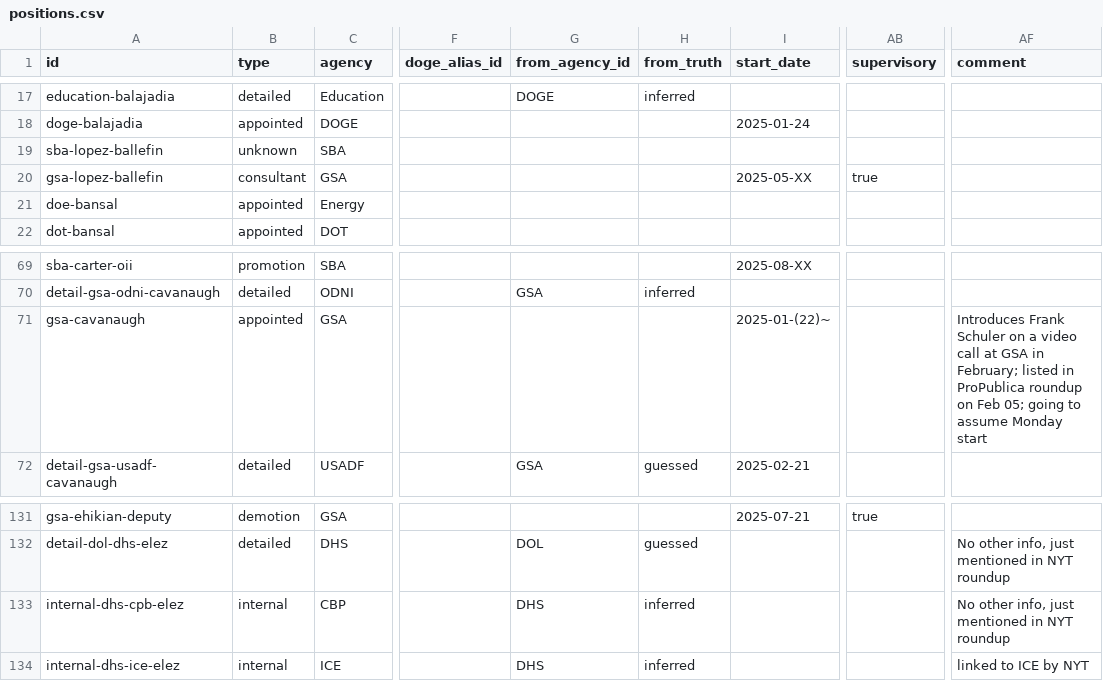
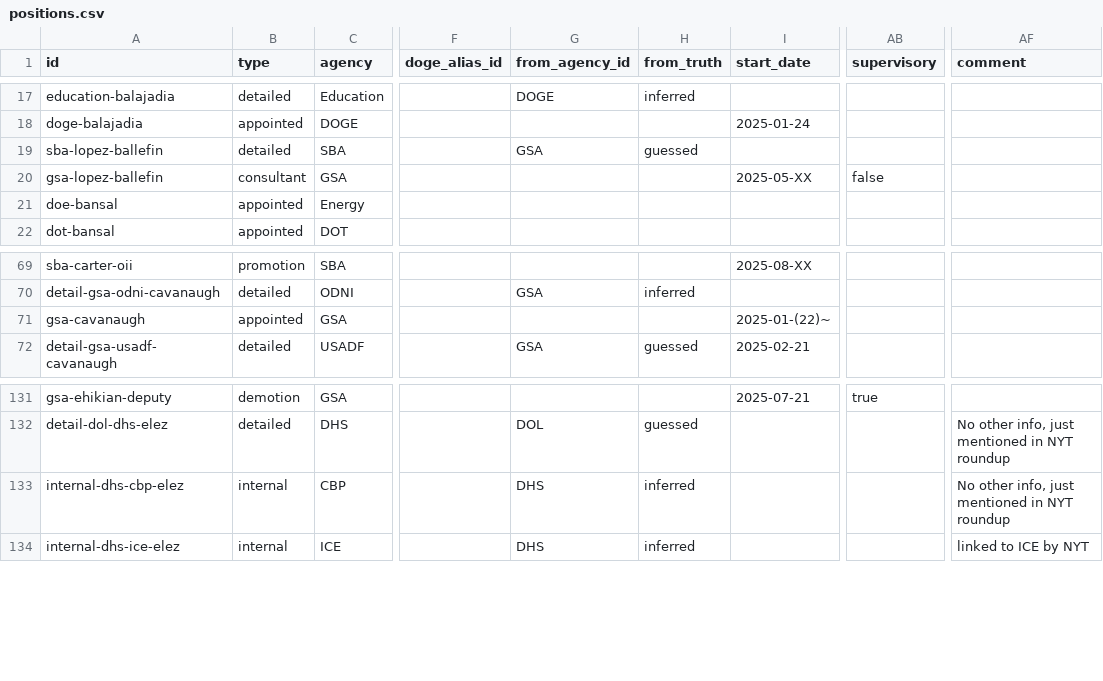
Before and after one commit to harrisj/doge_track, a CSV file: src/csv/positions.csv, drawn as a sheet; only a part is shown, gaps mark what is left out; the diff names each change by its address in the sheet, - before the commit and + after, or states it on an @@ line.

```diff
--- a/src/csv/positions.csv
+++ b/src/csv/positions.csv
-B19 (type): unknown
+B19 (type): detailed
-G19 (from_agency_id): (empty)
+G19 (from_agency_id): GSA
-H19 (from_truth): (empty)
+H19 (from_truth): guessed
-AB20 (supervisory): true
+AB20 (supervisory): false
-AF71 (comment): Introduces Frank Schuler on a video call at GSA in February; listed in ProPublica roundup on Feb 05; going to assume Monday start
+AF71 (comment): (empty)
-A133 (id): internal-dhs-cpb-elez
+A133 (id): internal-dhs-cbp-elez
```
Also changed, not shown: 26 other files.
